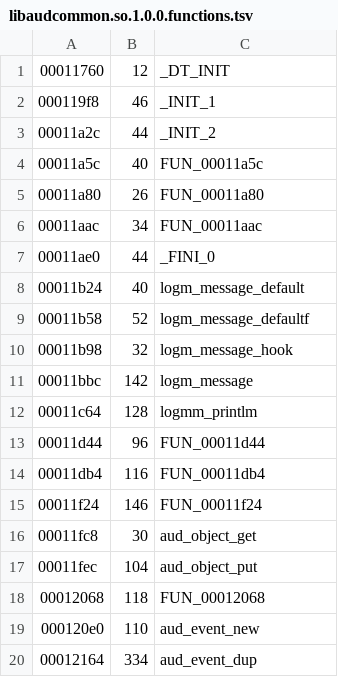
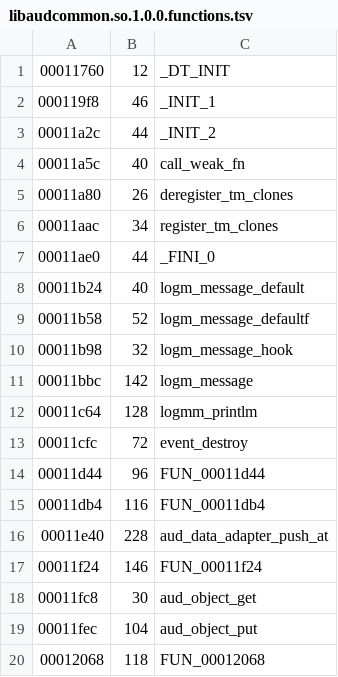
Before and after one commit to maxdewald/webos25-audio-decomp, a TSV file: symbols/libaudcommon.so.1.0.0.functions.tsv, drawn as a sheet; only a part is shown; the shorter side is filled out with more unchanged rows.

```diff
--- a/symbols/libaudcommon.so.1.0.0.functions.tsv
+++ b/symbols/libaudcommon.so.1.0.0.functions.tsv
@@ -3,5 +3,5 @@
 00011a2c	44	_INIT_2
-00011a5c	40	FUN_00011a5c
-00011a80	26	FUN_00011a80
-00011aac	34	FUN_00011aac
+00011a5c	40	call_weak_fn
+00011a80	26	deregister_tm_clones
+00011aac	34	register_tm_clones
 00011ae0	44	_FINI_0
@@ -12,4 +12,6 @@
 00011c64	128	logmm_printlm
+00011cfc	72	event_destroy
 00011d44	96	FUN_00011d44
 00011db4	116	FUN_00011db4
+00011e40	228	aud_data_adapter_push_at
 00011f24	146	FUN_00011f24
```
Also changed, not shown: symbols/audiooutputd.functions.tsv, symbols/libAudioResources.so.1.0.0.functions.tsv, 29 other files.
